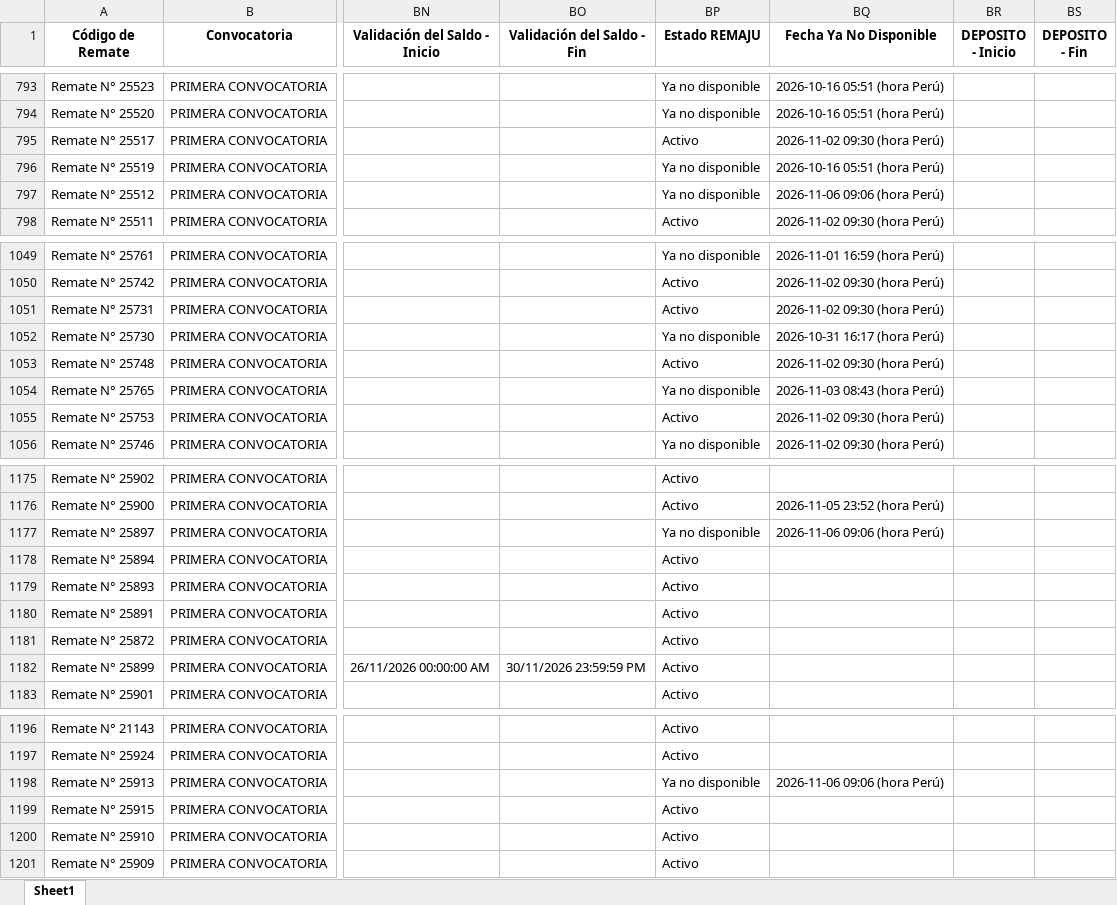
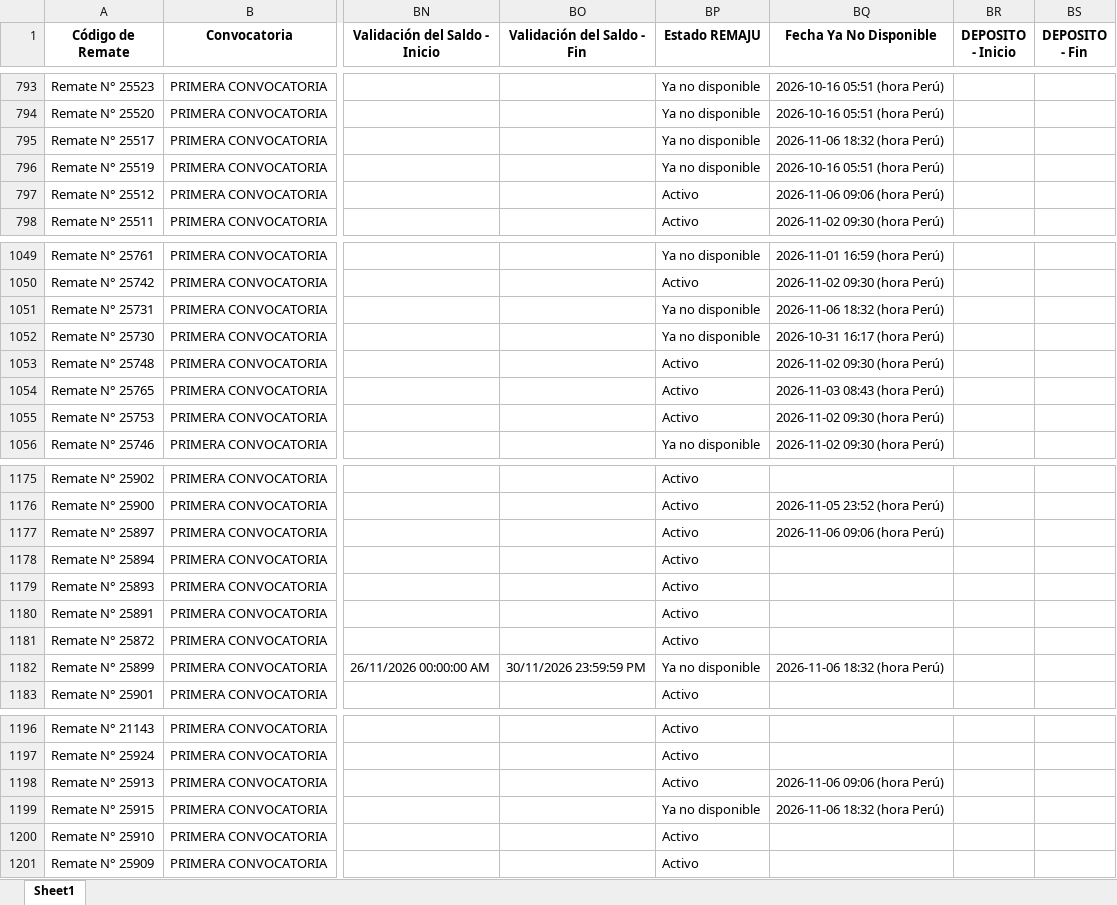
Before and after one commit to vitaliaventures/remaju-bloomberg, an Excel workbook: Bloomberg_Remates_ULTIMO.xlsx, sheet Sheet1, drawn as a sheet; only a part is shown, gaps mark what is left out; values as stored, in another font and other column widths than the file's, no borders; the diff covers the shown part only; the diff names each change by its address in the sheet, - before the commit and + after, or states it on an @@ line.

```diff
--- a/Bloomberg_Remates_ULTIMO.xlsx (sheet Sheet1)
+++ b/Bloomberg_Remates_ULTIMO.xlsx (sheet Sheet1)
-BP795 (Estado REMAJU): Activo
+BP795 (Estado REMAJU): Ya no disponible
-BQ795 (Fecha Ya No Disponible): 2026-11-02 09:30 (hora Perú)
+BQ795 (Fecha Ya No Disponible): 2026-11-06 18:32 (hora Perú)
-BP797 (Estado REMAJU): Ya no disponible
+BP797 (Estado REMAJU): Activo
-BP1051 (Estado REMAJU): Activo
+BP1051 (Estado REMAJU): Ya no disponible
-BQ1051 (Fecha Ya No Disponible): 2026-11-02 09:30 (hora Perú)
+BQ1051 (Fecha Ya No Disponible): 2026-11-06 18:32 (hora Perú)
-BP1054 (Estado REMAJU): Ya no disponible
+BP1054 (Estado REMAJU): Activo
-BP1177 (Estado REMAJU): Ya no disponible
+BP1177 (Estado REMAJU): Activo
-BP1182 (Estado REMAJU): Activo
+BP1182 (Estado REMAJU): Ya no disponible
-BQ1182 (Fecha Ya No Disponible): (empty)
+BQ1182 (Fecha Ya No Disponible): 2026-11-06 18:32 (hora Perú)
-BP1198 (Estado REMAJU): Ya no disponible
+BP1198 (Estado REMAJU): Activo
-BP1199 (Estado REMAJU): Activo
+BP1199 (Estado REMAJU): Ya no disponible
-BQ1199 (Fecha Ya No Disponible): (empty)
+BQ1199 (Fecha Ya No Disponible): 2026-11-06 18:32 (hora Perú)
```
Also changed, not shown: 9 added rows and 27 edited cells elsewhere in this sheet, 2 other files.
